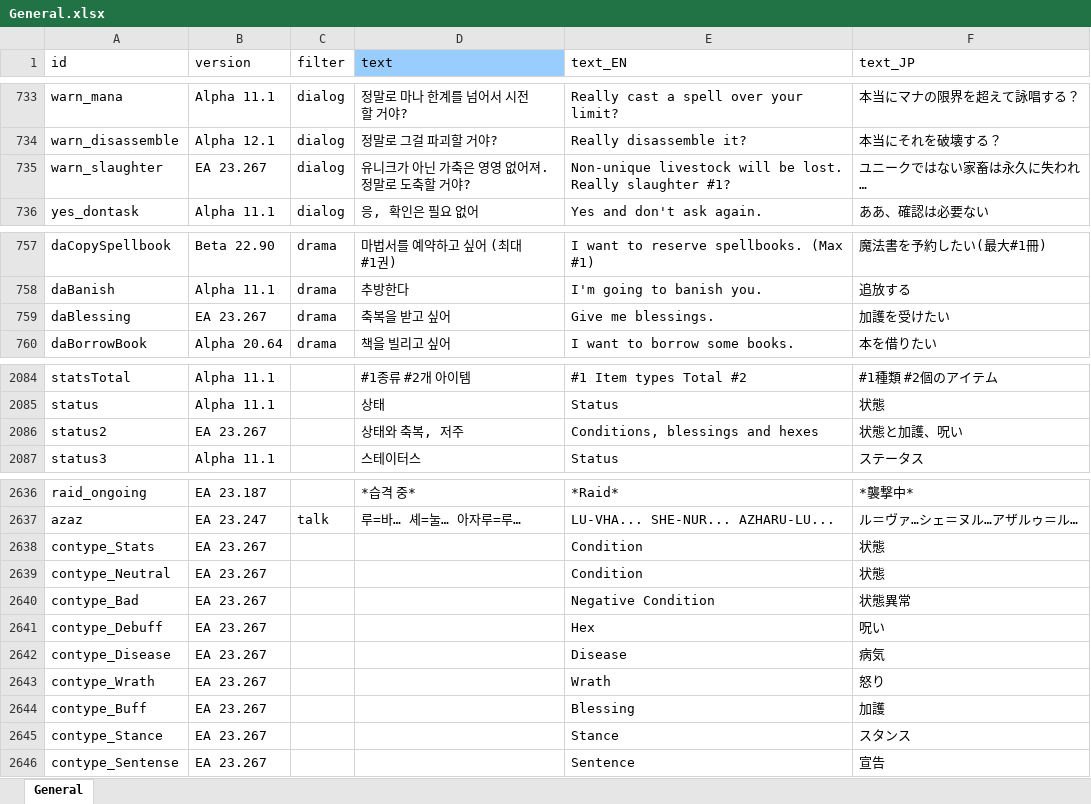
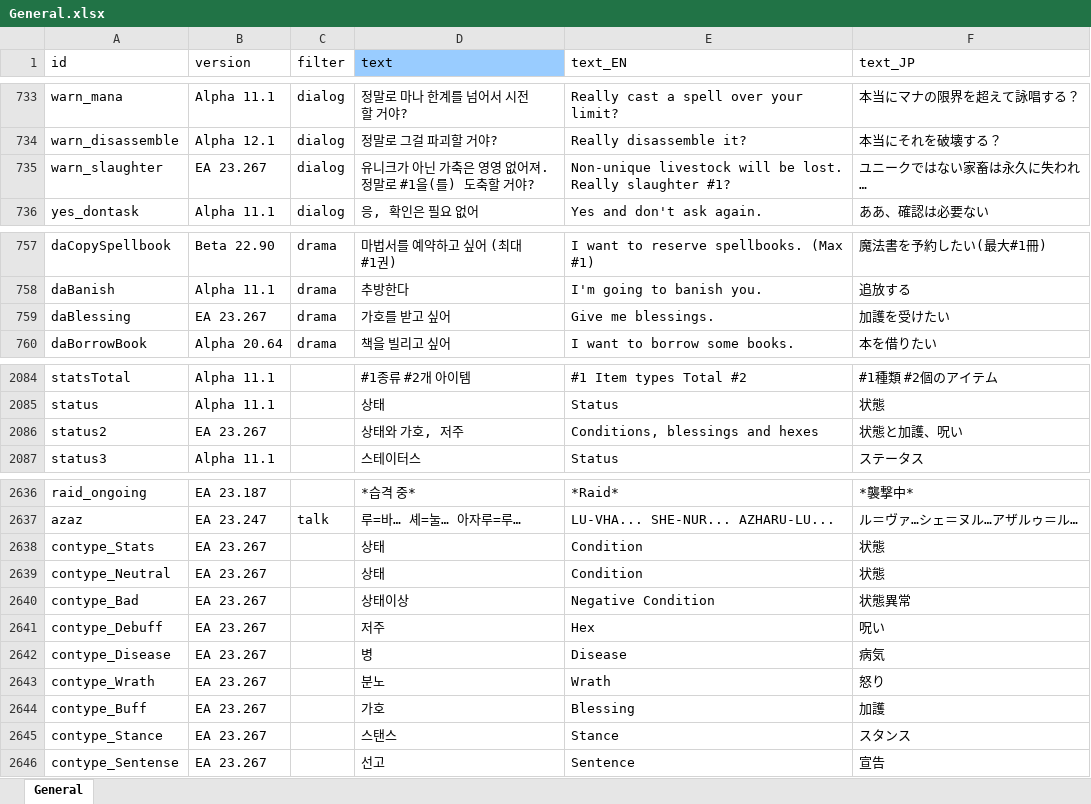
Before and after one commit to cinornu/Elin_KR, an Excel workbook: Mod_Korean/Lang/KR/Game/General.xlsx, sheet General, drawn as a sheet; only a part is shown, gaps mark what is left out; long unchanged cells end in …; values as stored, in another font and other column widths than the file's, no borders; charts and pictures not drawn; ↵ is a line break in a cell; the diff names each change by its address in the sheet, - before the commit and + after, or states it on an @@ line.

```diff
--- a/Mod_Korean/Lang/KR/Game/General.xlsx (sheet General)
+++ b/Mod_Korean/Lang/KR/Game/General.xlsx (sheet General)
-D735 (text): 유니크가 아닌 가축은 영영 없어져. ↵ 정말로 도축할 거야?
+D735 (text): 유니크가 아닌 가축은 영영 없어져. ↵ 정말로 #1을(를) 도축할 거야?
-D759 (text): 축복을 받고 싶어
+D759 (text): 가호를 받고 싶어
-D2086 (text): 상태와 축복, 저주
+D2086 (text): 상태와 가호, 저주
-D2638:D2639 (text): (empty)
+D2638:D2639 (text): 상태
-D2640 (text): (empty)
+D2640 (text): 상태이상
-D2641 (text): (empty)
+D2641 (text): 저주
-D2642 (text): (empty)
+D2642 (text): 병
-D2643 (text): (empty)
+D2643 (text): 분노
-D2644 (text): (empty)
+D2644 (text): 가호
-D2645 (text): (empty)
+D2645 (text): 스탠스
-D2646 (text): (empty)
+D2646 (text): 선고
```
Also changed, not shown: charts or pictures, Mod_Korean/Lang/KR/Dialog/Drama/_tutorial.xlsx, Mod_Korean/Lang/KR/Dialog/Drama/kettle.xlsx, 7 other files.
